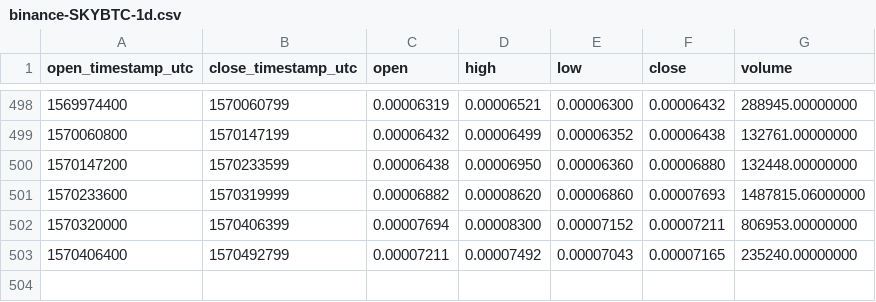
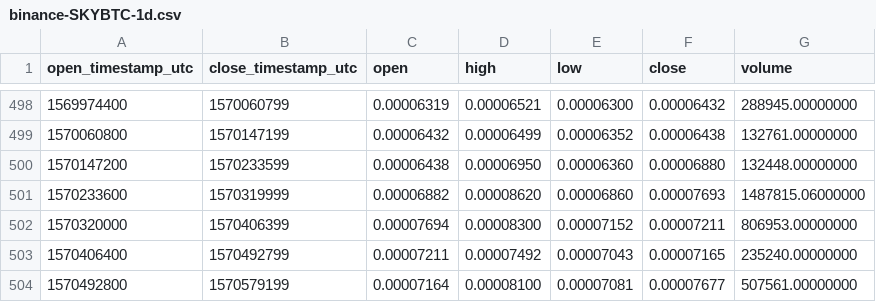
Before and after one commit to cryptobigbro/binance-SKYBTC, a CSV file: binance-SKYBTC-1d.csv, drawn as a sheet; only a part is shown, gaps mark what is left out.

```diff
--- a/binance-SKYBTC-1d.csv
+++ b/binance-SKYBTC-1d.csv
@@ -503 +503,2 @@ open_timestamp_utc,close_timestamp_utc,open,high,low,close,volume
 1570406400,1570492799,0.00007211,0.00007492,0.00007043,0.00007165,235240.00000000
+1570492800,1570579199,0.00007164,0.00008100,0.00007081,0.00007677,507561.00000000
```
Also changed, not shown: binance-SKYBTC-1h.csv.
